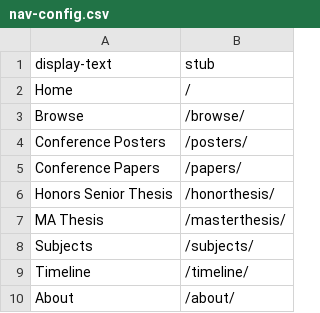
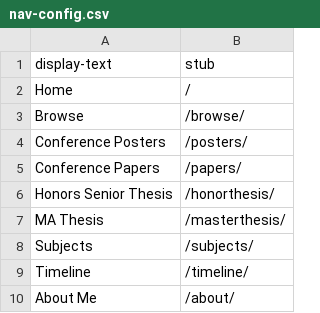
Before and after one commit to cc3199/chelsea-portfolio, a CSV file: _data/nav-config.csv, drawn as a sheet.

```diff
--- a/_data/nav-config.csv
+++ b/_data/nav-config.csv
@@ -9,2 +9,2 @@ Subjects,/subjects/
 Timeline,/timeline/
-About,/about/
+About Me,/about/
```
Also changed, not shown: _data/metadata_chelsea-portfolio.csv, 2 other files.
